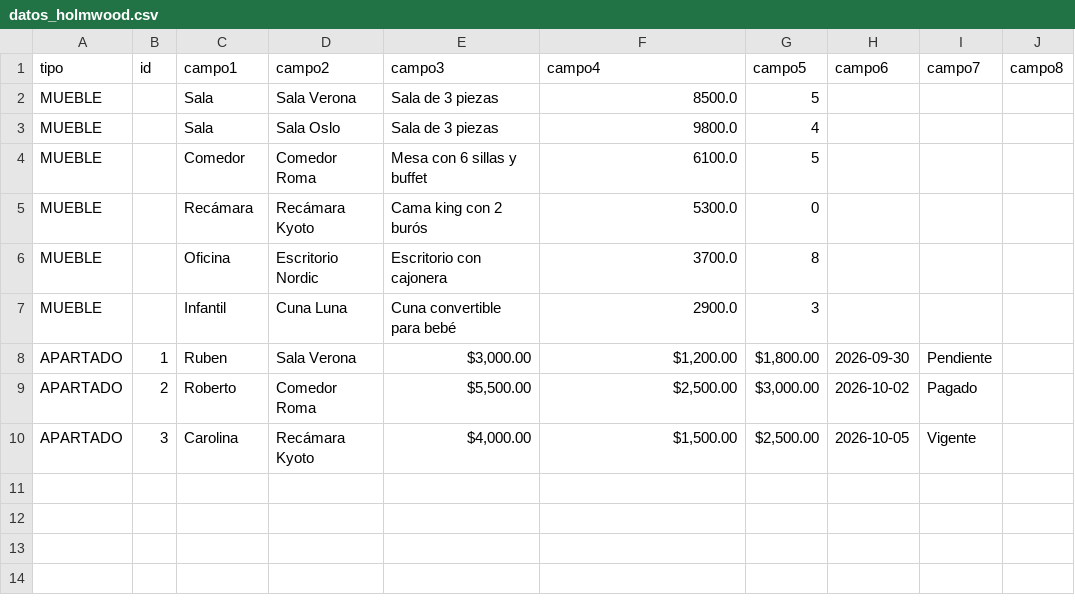
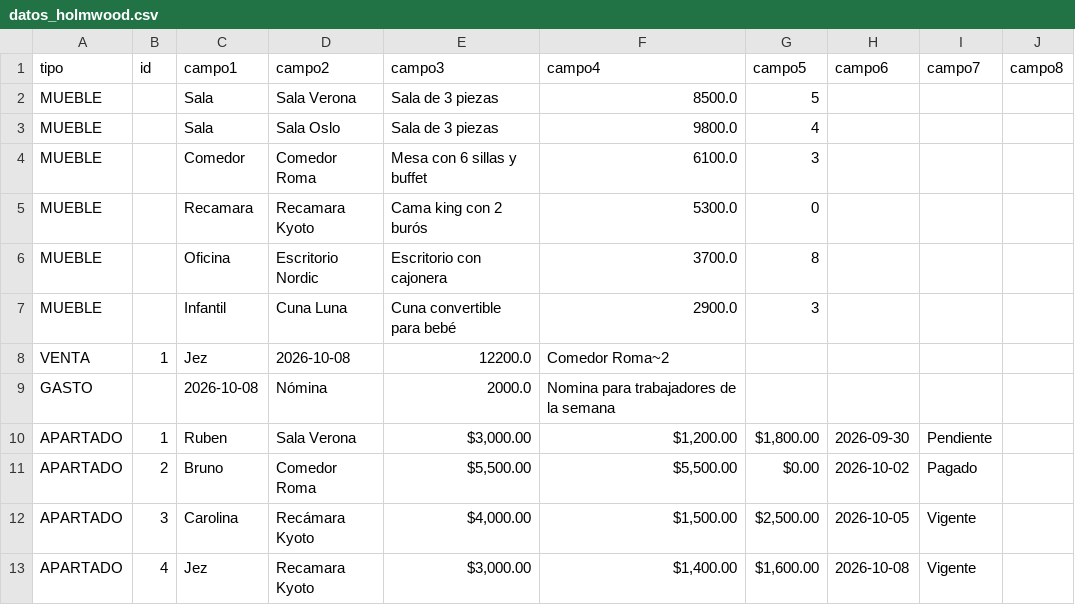
Before and after one commit to DaniG2006/project1_topicos, a CSV file: datos_holmwood.csv, drawn as a sheet.

```diff
--- a/datos_holmwood.csv
+++ b/datos_holmwood.csv
@@ -3,8 +3,11 @@ tipo,id,campo1,campo2,campo3,campo4,campo5,campo6,campo7,campo8
 "MUEBLE","","Sala","Sala Oslo","Sala de 3 piezas","9800.0","4","",""
-"MUEBLE","","Comedor","Comedor Roma","Mesa con 6 sillas y buffet","6100.0","5","",""
-"MUEBLE","","Recámara","Recámara Kyoto","Cama king con 2 burós","5300.0","0","",""
+"MUEBLE","","Comedor","Comedor Roma","Mesa con 6 sillas y buffet","6100.0","3","",""
+"MUEBLE","","Recamara","Recamara Kyoto","Cama king con 2 burós","5300.0","0","",""
 "MUEBLE","","Oficina","Escritorio Nordic","Escritorio con cajonera","3700.0","8","",""
 "MUEBLE","","Infantil","Cuna Luna","Cuna convertible para bebé","2900.0","3","",""
+"VENTA","1","Jez","2026-10-08","12200.0","Comedor Roma~2","","",""
+"GASTO","","2026-10-08","Nómina","2000.0","Nomina para trabajadores de la semana","","",""
 "APARTADO","1","Ruben","Sala Verona","$3,000.00","$1,200.00","$1,800.00","2026-09-30","Pendiente"
-"APARTADO","2","Roberto","Comedor Roma","$5,500.00","$2,500.00","$3,000.00","2026-10-02","Pagado"
+"APARTADO","2","Bruno","Comedor Roma","$5,500.00","$5,500.00","$0.00","2026-10-02","Pagado"
 "APARTADO","3","Carolina","Recámara Kyoto","$4,000.00","$1,500.00","$2,500.00","2026-10-05","Vigente"
+"APARTADO","4","Jez","Recamara Kyoto","$3,000.00","$1,400.00","$1,600.00","2026-10-08","Vigente"
```
Also changed, not shown: 1 other file.
